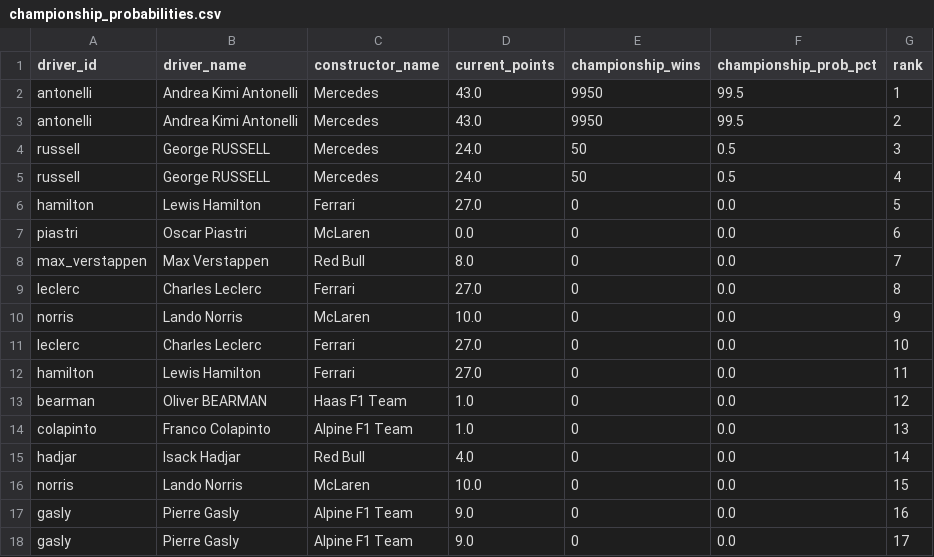
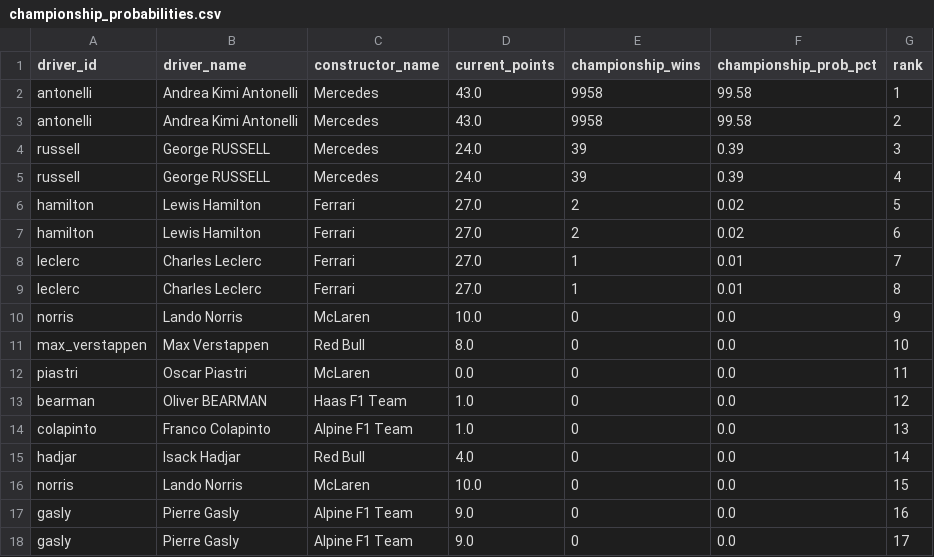
Before and after one commit to sreemaanshivkirth05/f1-predictor, a CSV file: data/championship_probabilities.csv, drawn as a sheet; only a part is shown.

```diff
--- a/data/championship_probabilities.csv
+++ b/data/championship_probabilities.csv
@@ -1,13 +1,13 @@
 driver_id,driver_name,constructor_name,current_points,championship_wins,championship_prob_pct,rank
-antonelli,Andrea Kimi Antonelli,Mercedes,43.0,9950,99.5,1
-antonelli,Andrea Kimi Antonelli,Mercedes,43.0,9950,99.5,2
-russell,George RUSSELL,Mercedes,24.0,50,0.5,3
-russell,George RUSSELL,Mercedes,24.0,50,0.5,4
-hamilton,Lewis Hamilton,Ferrari,27.0,0,0.0,5
-piastri,Oscar Piastri,McLaren,0.0,0,0.0,6
-max_verstappen,Max Verstappen,Red Bull,8.0,0,0.0,7
-leclerc,Charles Leclerc,Ferrari,27.0,0,0.0,8
+antonelli,Andrea Kimi Antonelli,Mercedes,43.0,9958,99.58,1
+antonelli,Andrea Kimi Antonelli,Mercedes,43.0,9958,99.58,2
+russell,George RUSSELL,Mercedes,24.0,39,0.39,3
+russell,George RUSSELL,Mercedes,24.0,39,0.39,4
+hamilton,Lewis Hamilton,Ferrari,27.0,2,0.02,5
+hamilton,Lewis Hamilton,Ferrari,27.0,2,0.02,6
+leclerc,Charles Leclerc,Ferrari,27.0,1,0.01,7
+leclerc,Charles Leclerc,Ferrari,27.0,1,0.01,8
 norris,Lando Norris,McLaren,10.0,0,0.0,9
-leclerc,Charles Leclerc,Ferrari,27.0,0,0.0,10
-hamilton,Lewis Hamilton,Ferrari,27.0,0,0.0,11
+max_verstappen,Max Verstappen,Red Bull,8.0,0,0.0,10
+piastri,Oscar Piastri,McLaren,0.0,0,0.0,11
 bearman,Oliver BEARMAN,Haas F1 Team,1.0,0,0.0,12
```
Also changed, not shown: data/final_predictions.csv, data/monte_carlo_results.csv, 2 other files.
